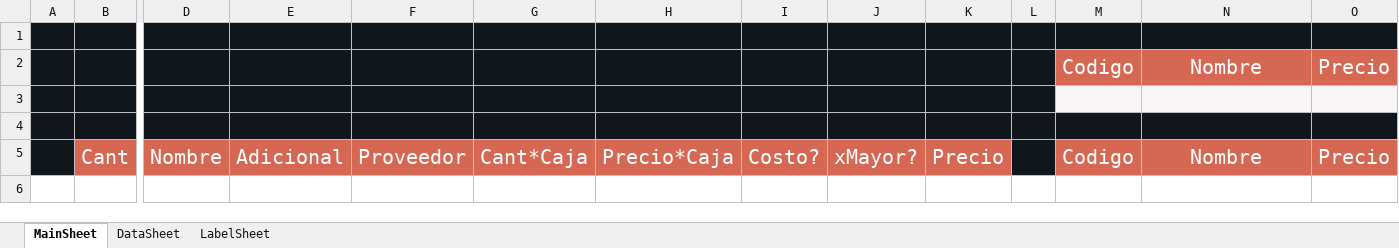
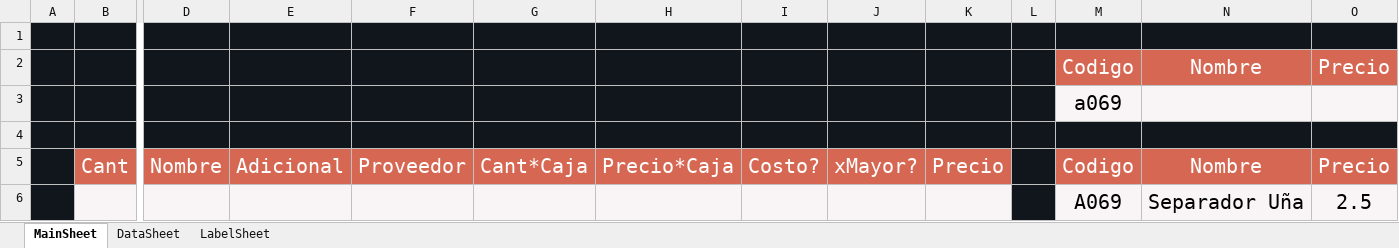
Before and after one commit to ivanquino1000/BarcodeVba, an Excel workbook: Src/Barcodes.xlsm, sheet MainSheet, drawn as a sheet; only a part is shown, gaps mark what is left out; values as stored, in another font and other column widths than the file's, no borders; charts and pictures not drawn; rows hold the shown columns only; the diff names each change by its address in the sheet, - before the commit and + after, or states it on an @@ line.

```diff
--- a/Src/Barcodes.xlsm (sheet MainSheet)
+++ b/Src/Barcodes.xlsm (sheet MainSheet)
-M3: (empty)
+M3: a069
+row 6:  |  |  |  |  |  |  |  |  |  |  | A069 | Separador Uña | 2.5
```
Also changed, not shown: sheet DataSheet, SessionBackup/LastSessionItems.xlsx.
